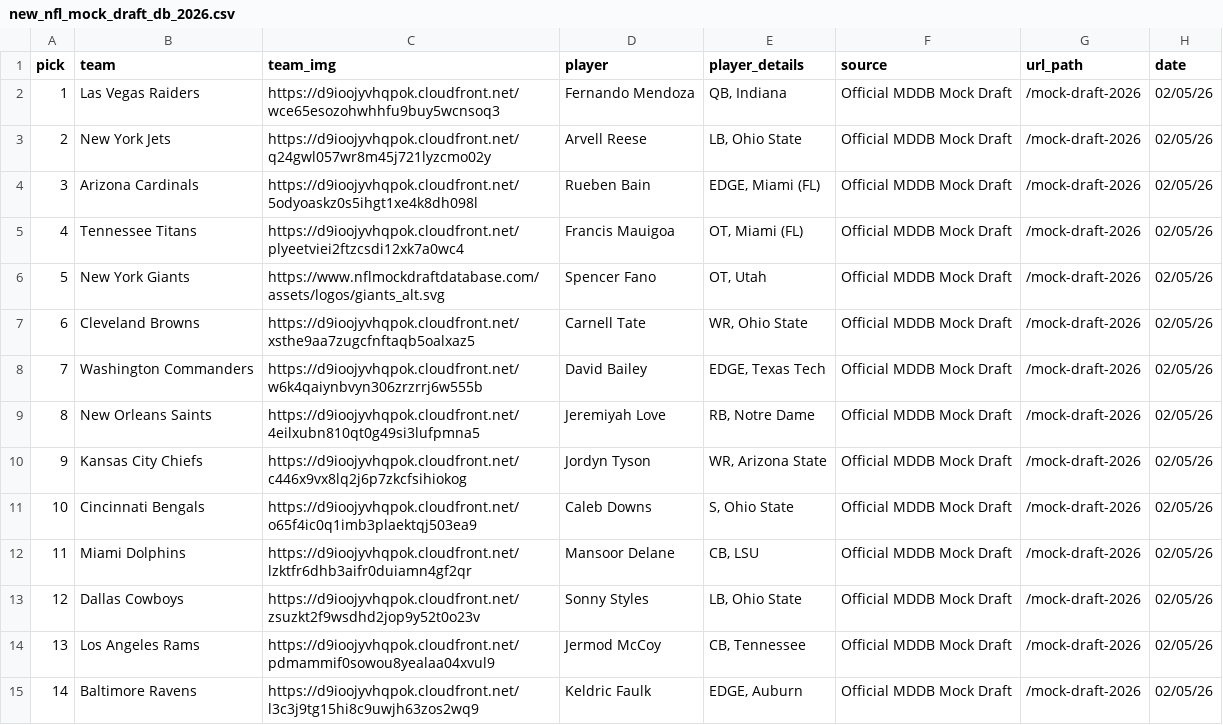
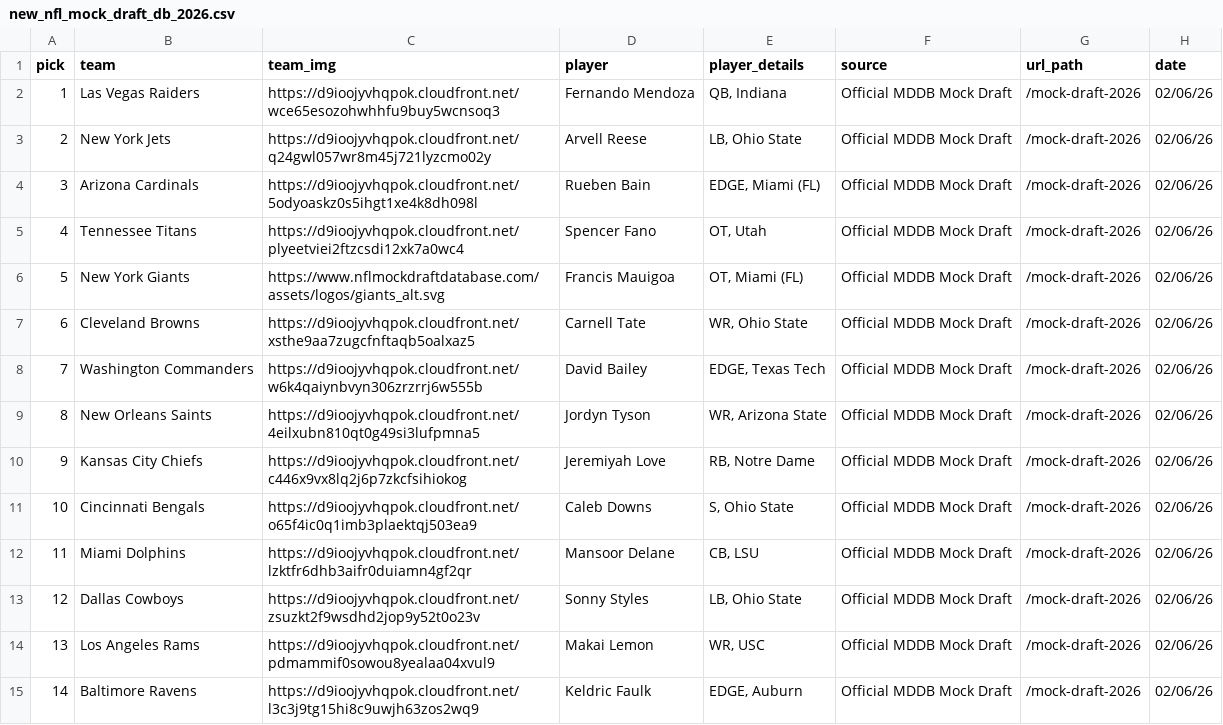
Before and after one commit to aaroncolesmith/data_nfl_mock_draft, a CSV file: data/new_nfl_mock_draft_db_2026.csv, drawn as a sheet; only a part is shown; the diff covers the shown part only.

Commit message:
Update data

```diff
--- a/data/new_nfl_mock_draft_db_2026.csv
+++ b/data/new_nfl_mock_draft_db_2026.csv
@@ -1,15 +1,15 @@
 pick,team,team_img,player,player_details,source,url_path,date
-1,Las Vegas Raiders,https://d9ioojyvhqpok.cloudfront.net/wce65esozohwhhfu9buy5wcnsoq3,Fernando Mendoza,"QB, Indiana",Official MDDB Mock Draft,/mock-draft-2026,02/05/26
-2,New York Jets,https://d9ioojyvhqpok.cloudfront.net/q24gwl057wr8m45j721lyzcmo02y,Arvell Reese,"LB, Ohio State",Official MDDB Mock Draft,/mock-draft-2026,02/05/26
-3,Arizona Cardinals,https://d9ioojyvhqpok.cloudfront.net/5odyoaskz0s5ihgt1xe4k8dh098l,Rueben Bain,"EDGE, Miami (FL)",Official MDDB Mock Draft,/mock-draft-2026,02/05/26
-4,Tennessee Titans,https://d9ioojyvhqpok.cloudfront.net/plyeetviei2ftzcsdi12xk7a0wc4,Francis Mauigoa,"OT, Miami (FL)",Official MDDB Mock Draft,/mock-draft-2026,02/05/26
-5,New York Giants,https://www.nflmockdraftdatabase.com/assets/logos/giants_alt.svg,Spencer Fano,"OT, Utah",Official MDDB Mock Draft,/mock-draft-2026,02/05/26
-6,Cleveland Browns,https://d9ioojyvhqpok.cloudfront.net/xsthe9aa7zugcfnftaqb5oalxaz5,Carnell Tate,"WR, Ohio State",Official MDDB Mock Draft,/mock-draft-2026,02/05/26
-7,Washington Commanders,https://d9ioojyvhqpok.cloudfront.net/w6k4qaiynbvyn306zrzrrj6w555b,David Bailey,"EDGE, Texas Tech",Official MDDB Mock Draft,/mock-draft-2026,02/05/26
-8,New Orleans Saints,https://d9ioojyvhqpok.cloudfront.net/4eilxubn810qt0g49si3lufpmna5,Jeremiyah Love,"RB, Notre Dame",Official MDDB Mock Draft,/mock-draft-2026,02/05/26
-9,Kansas City Chiefs,https://d9ioojyvhqpok.cloudfront.net/c446x9vx8lq2j6p7zkcfsihiokog,Jordyn Tyson,"WR, Arizona State",Official MDDB Mock Draft,/mock-draft-2026,02/05/26
-10,Cincinnati Bengals,https://d9ioojyvhqpok.cloudfront.net/o65f4ic0q1imb3plaektqj503ea9,Caleb Downs,"S, Ohio State",Official MDDB Mock Draft,/mock-draft-2026,02/05/26
-11,Miami Dolphins,https://d9ioojyvhqpok.cloudfront.net/lzktfr6dhb3aifr0duiamn4gf2qr,Mansoor Delane,"CB, LSU",Official MDDB Mock Draft,/mock-draft-2026,02/05/26
-12,Dallas Cowboys,https://d9ioojyvhqpok.cloudfront.net/zsuzkt2f9wsdhd2jop9y52t0o23v,Sonny Styles,"LB, Ohio State",Official MDDB Mock Draft,/mock-draft-2026,02/05/26
-13,Los Angeles Rams,https://d9ioojyvhqpok.cloudfront.net/pdmammif0sowou8yealaa04xvul9,Jermod McCoy,"CB, Tennessee",Official MDDB Mock Draft,/mock-draft-2026,02/05/26
-14,Baltimore Ravens,https://d9ioojyvhqpok.cloudfront.net/l3c3j9tg15hi8c9uwjh63zos2wq9,Keldric Faulk,"EDGE, Auburn",Official MDDB Mock Draft,/mock-draft-2026,02/05/26
+1,Las Vegas Raiders,https://d9ioojyvhqpok.cloudfront.net/wce65esozohwhhfu9buy5wcnsoq3,Fernando Mendoza,"QB, Indiana",Official MDDB Mock Draft,/mock-draft-2026,02/06/26
+2,New York Jets,https://d9ioojyvhqpok.cloudfront.net/q24gwl057wr8m45j721lyzcmo02y,Arvell Reese,"LB, Ohio State",Official MDDB Mock Draft,/mock-draft-2026,02/06/26
+3,Arizona Cardinals,https://d9ioojyvhqpok.cloudfront.net/5odyoaskz0s5ihgt1xe4k8dh098l,Rueben Bain,"EDGE, Miami (FL)",Official MDDB Mock Draft,/mock-draft-2026,02/06/26
+4,Tennessee Titans,https://d9ioojyvhqpok.cloudfront.net/plyeetviei2ftzcsdi12xk7a0wc4,Spencer Fano,"OT, Utah",Official MDDB Mock Draft,/mock-draft-2026,02/06/26
+5,New York Giants,https://www.nflmockdraftdatabase.com/assets/logos/giants_alt.svg,Francis Mauigoa,"OT, Miami (FL)",Official MDDB Mock Draft,/mock-draft-2026,02/06/26
+6,Cleveland Browns,https://d9ioojyvhqpok.cloudfront.net/xsthe9aa7zugcfnftaqb5oalxaz5,Carnell Tate,"WR, Ohio State",Official MDDB Mock Draft,/mock-draft-2026,02/06/26
+7,Washington Commanders,https://d9ioojyvhqpok.cloudfront.net/w6k4qaiynbvyn306zrzrrj6w555b,David Bailey,"EDGE, Texas Tech",Official MDDB Mock Draft,/mock-draft-2026,02/06/26
+8,New Orleans Saints,https://d9ioojyvhqpok.cloudfront.net/4eilxubn810qt0g49si3lufpmna5,Jordyn Tyson,"WR, Arizona State",Official MDDB Mock Draft,/mock-draft-2026,02/06/26
+9,Kansas City Chiefs,https://d9ioojyvhqpok.cloudfront.net/c446x9vx8lq2j6p7zkcfsihiokog,Jeremiyah Love,"RB, Notre Dame",Official MDDB Mock Draft,/mock-draft-2026,02/06/26
+10,Cincinnati Bengals,https://d9ioojyvhqpok.cloudfront.net/o65f4ic0q1imb3plaektqj503ea9,Caleb Downs,"S, Ohio State",Official MDDB Mock Draft,/mock-draft-2026,02/06/26
+11,Miami Dolphins,https://d9ioojyvhqpok.cloudfront.net/lzktfr6dhb3aifr0duiamn4gf2qr,Mansoor Delane,"CB, LSU",Official MDDB Mock Draft,/mock-draft-2026,02/06/26
+12,Dallas Cowboys,https://d9ioojyvhqpok.cloudfront.net/zsuzkt2f9wsdhd2jop9y52t0o23v,Sonny Styles,"LB, Ohio State",Official MDDB Mock Draft,/mock-draft-2026,02/06/26
+13,Los Angeles Rams,https://d9ioojyvhqpok.cloudfront.net/pdmammif0sowou8yealaa04xvul9,Makai Lemon,"WR, USC",Official MDDB Mock Draft,/mock-draft-2026,02/06/26
+14,Baltimore Ravens,https://d9ioojyvhqpok.cloudfront.net/l3c3j9tg15hi8c9uwjh63zos2wq9,Keldric Faulk,"EDGE, Auburn",Official MDDB Mock Draft,/mock-draft-2026,02/06/26
```
Also changed, not shown: 48 edited cells elsewhere in this file, 1 other file.
